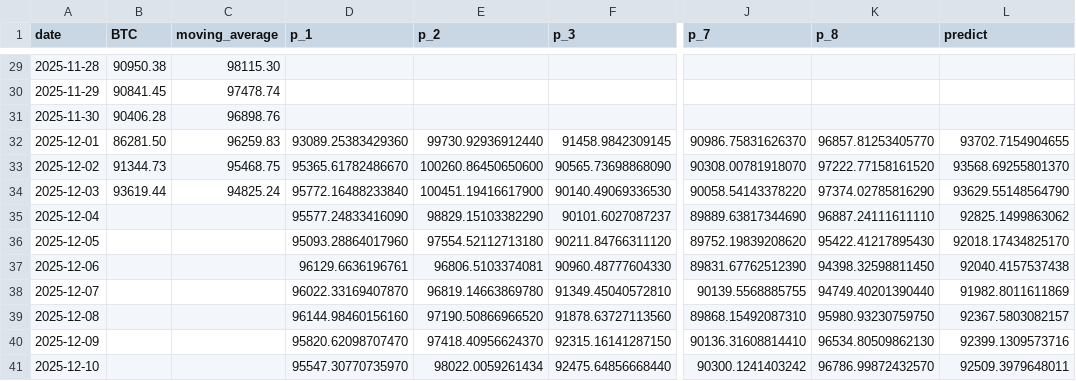
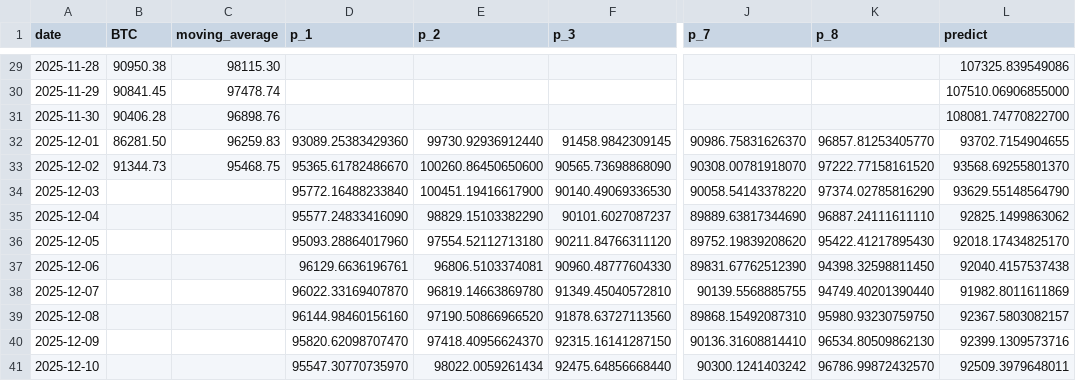
Before and after one commit to kaikasekai/kaikasekai, a CSV file: data.csv, drawn as a sheet; only a part is shown, gaps mark what is left out; the diff covers the shown part only; the diff names each change by its address in the sheet, - before the commit and + after, or states it on an @@ line.

```diff
--- a/data.csv
+++ b/data.csv
-L29 (predict): (empty)
+L29 (predict): 107325.839549086
-L30 (predict): (empty)
+L30 (predict): 107510.06906855000
-L31 (predict): (empty)
+L31 (predict): 108081.74770822700
-B34 (BTC): 93619.44
+B34 (BTC): (empty)
-C34 (moving_average): 94825.24
+C34 (moving_average): (empty)
```
Also changed, not shown: 27 edited cells elsewhere in this file.
